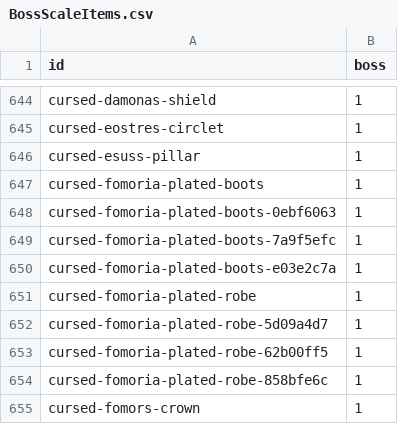
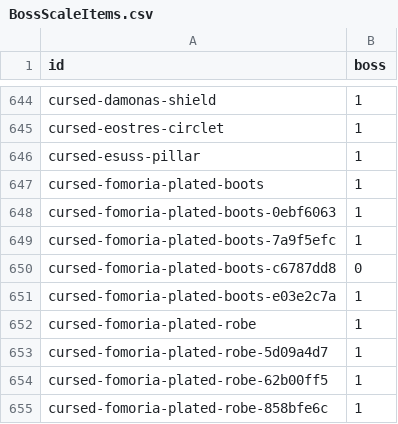
Before and after one commit to 67au/OrnaEntries, a CSV file: data/BossScaleItems.csv, drawn as a sheet; only a part is shown, gaps mark what is left out; the shorter side is filled out with more unchanged rows.

```diff
--- a/data/BossScaleItems.csv
+++ b/data/BossScaleItems.csv
@@ -649,2 +649,3 @@ cursed-fomoria-plated-boots-0ebf6063,1
 cursed-fomoria-plated-boots-7a9f5efc,1
+cursed-fomoria-plated-boots-c6787dd8,0
 cursed-fomoria-plated-boots-e03e2c7a,1
```
Also changed, not shown: 1 other file.
